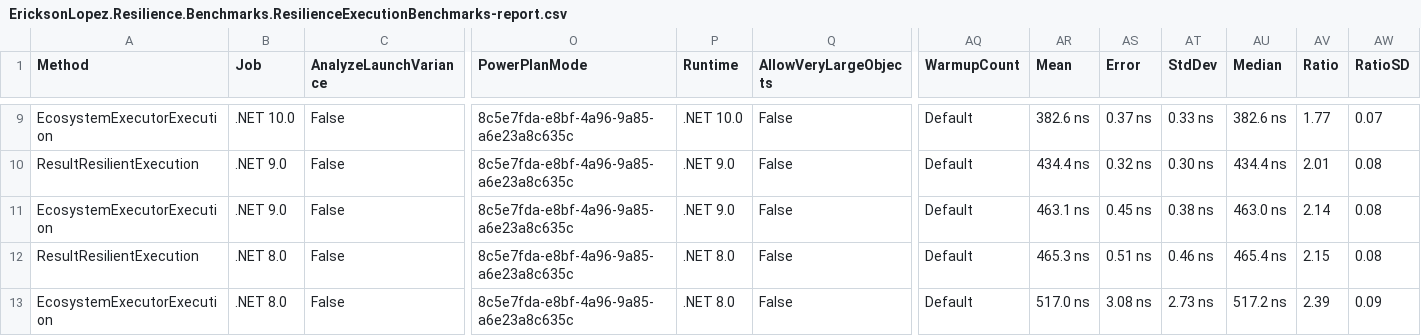
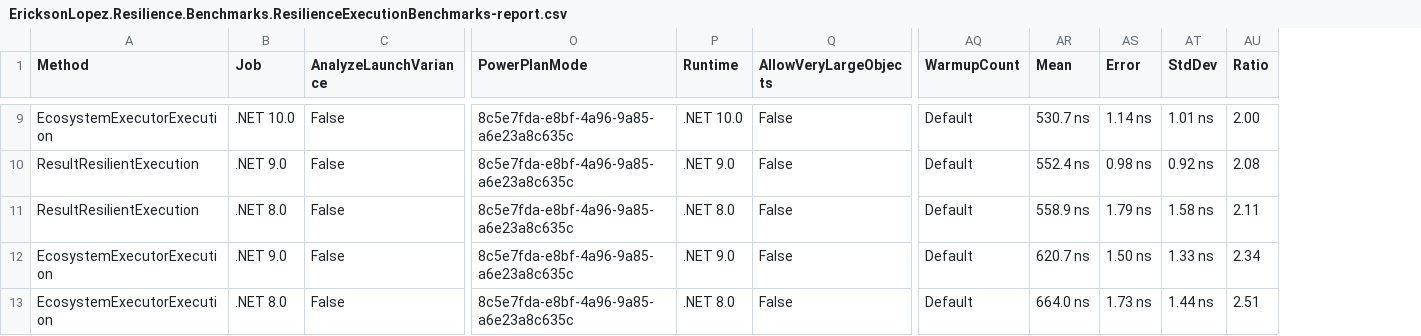
Before and after one commit to ericksonlopezf/dotnet-resilience, a CSV file: benchmarks/results/results/EricksonLopez.Resilience.Benchmarks.ResilienceExecutionBenchmarks-report.csv, drawn as a sheet; only a part is shown, gaps mark what is left out; removed rows and columns are numbered as before the commit, all else as after; the diff covers the shown part only; the diff names each change by its address in the sheet, - before the commit and + after, or states it on an @@ line.

```diff
--- a/benchmarks/results/results/EricksonLopez.Resilience.Benchmarks.ResilienceExecutionBenchmarks-report.csv
+++ b/benchmarks/results/results/EricksonLopez.Resilience.Benchmarks.ResilienceExecutionBenchmarks-report.csv
-column AU (Median), rows 9-13: 382.6 ns | 434.4 ns | 463.0 ns | 465.4 ns | 517.2 ns
-column AW (RatioSD), rows 9-13: 0.07 | 0.08 | 0.08 | 0.08 | 0.09
-AR9 (Mean): 382.6 ns
+AR9 (Mean): 530.7 ns
-AS9 (Error): 0.37 ns
+AS9 (Error): 1.14 ns
-AT9 (StdDev): 0.33 ns
+AT9 (StdDev): 1.01 ns
-AU9 (Ratio): 1.77
+AU9 (Ratio): 2.00
-AR10 (Mean): 434.4 ns
+AR10 (Mean): 552.4 ns
-AS10 (Error): 0.32 ns
+AS10 (Error): 0.98 ns
-AT10 (StdDev): 0.30 ns
+AT10 (StdDev): 0.92 ns
-AU10 (Ratio): 2.01
+AU10 (Ratio): 2.08
-A11 (Method): EcosystemExecutorExecution
+A11 (Method): ResultResilientExecution
-B11 (Job): .NET 9.0
+B11 (Job): .NET 8.0
-P11 (Runtime): .NET 9.0
+P11 (Runtime): .NET 8.0
-AR11 (Mean): 463.1 ns
+AR11 (Mean): 558.9 ns
-AS11 (Error): 0.45 ns
+AS11 (Error): 1.79 ns
-AT11 (StdDev): 0.38 ns
+AT11 (StdDev): 1.58 ns
-AU11 (Ratio): 2.14
+AU11 (Ratio): 2.11
-A12 (Method): ResultResilientExecution
+A12 (Method): EcosystemExecutorExecution
-B12 (Job): .NET 8.0
+B12 (Job): .NET 9.0
-P12 (Runtime): .NET 8.0
+P12 (Runtime): .NET 9.0
-AR12 (Mean): 465.3 ns
+AR12 (Mean): 620.7 ns
-AS12 (Error): 0.51 ns
+AS12 (Error): 1.50 ns
-AT12 (StdDev): 0.46 ns
+AT12 (StdDev): 1.33 ns
-AU12 (Ratio): 2.15
+AU12 (Ratio): 2.34
-AR13 (Mean): 517.0 ns
+AR13 (Mean): 664.0 ns
-AS13 (Error): 3.08 ns
+AS13 (Error): 1.73 ns
-AT13 (StdDev): 2.73 ns
+AT13 (StdDev): 1.44 ns
-AU13 (Ratio): 2.39
+AU13 (Ratio): 2.51
```
Also changed, not shown: 30 edited cells elsewhere in this file, benchmarks/results/results/EricksonLopez.Resilience.Benchmarks.CircuitBreakerBenchmarks-report.csv, benchmarks/results/results/EricksonLopez.Resilience.Benchmarks.RateLimiterBenchmarks-report.csv, 18 other files.
